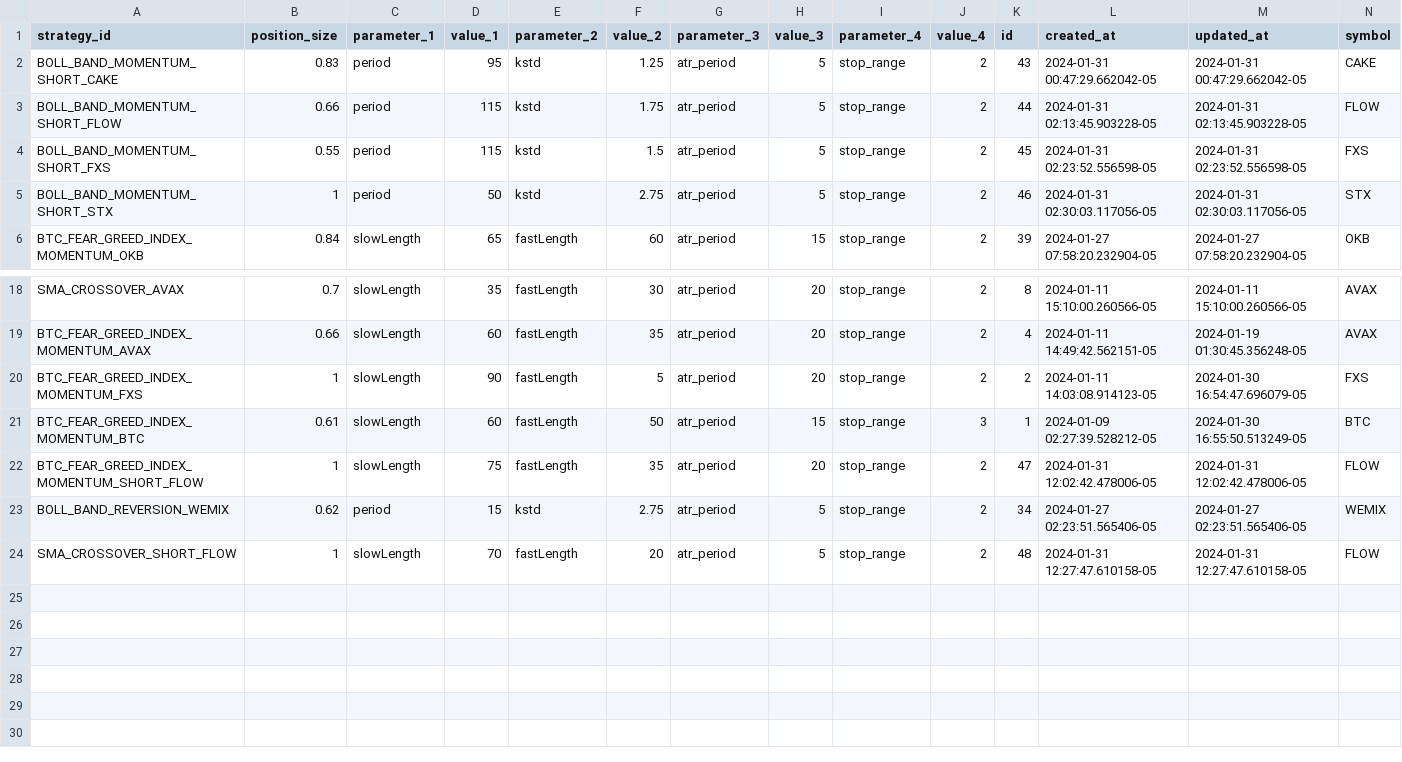
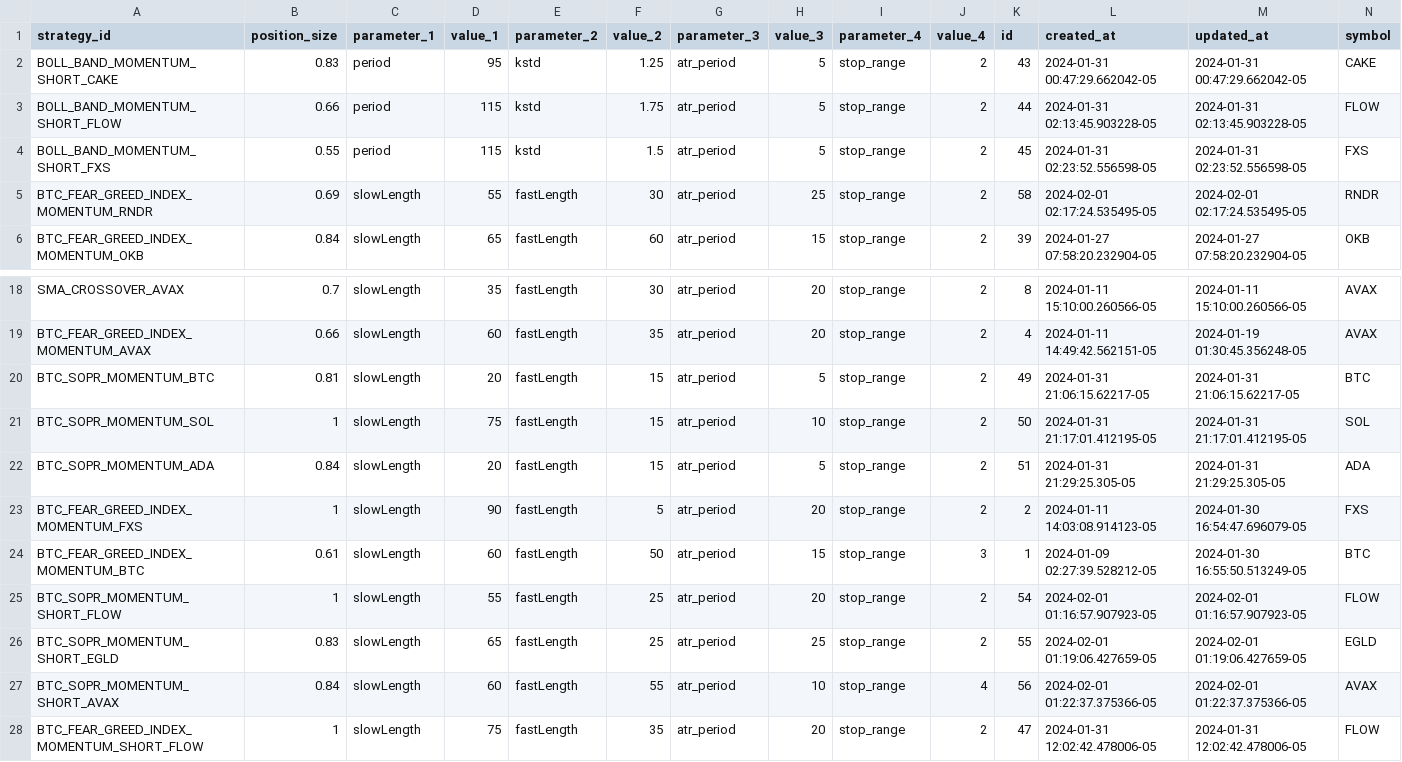
Before and after one commit to haufung80/tradingview-webhooks-bot, a CSV file: strategy_backup/strategy_20240131.csv, drawn as a sheet; only a part is shown, gaps mark what is left out; the shorter side is filled out with more unchanged rows; removed rows and columns are numbered as before the commit, all else as after; rows hold the shown columns only; the diff names each change by its address in the sheet, - before the commit and + after, or states it on an @@ line.

Commit message:
remove old and create new strat for sopr

```diff
--- a/strategy_backup/strategy_20240131.csv
+++ b/strategy_backup/strategy_20240131.csv
-row 5: BOLL_BAND_MOMENTUM_SHORT_STX | 1 | period | 50 | kstd | 2.75 | atr_period | 5 | stop_range | 2 | 46 | 2024-01-31 02:30:03.117056-05 | 2024-01-31 02:30:03.117056-05 | STX
+row 5: BTC_FEAR_GREED_INDEX_MOMENTUM_RNDR | 0.69 | slowLength | 55 | fastLength | 30 | atr_period | 25 | stop_range | 2 | 58 | 2024-02-01 02:17:24.535495-05 | 2024-02-01 02:17:24.535495-05 | RNDR
+row 20: BTC_SOPR_MOMENTUM_BTC | 0.81 | slowLength | 20 | fastLength | 15 | atr_period | 5 | stop_range | 2 | 49 | 2024-01-31 21:06:15.62217-05 | 2024-01-31 21:06:15.62217-05 | BTC
+row 21: BTC_SOPR_MOMENTUM_SOL | 1 | slowLength | 75 | fastLength | 15 | atr_period | 10 | stop_range | 2 | 50 | 2024-01-31 21:17:01.412195-05 | 2024-01-31 21:17:01.412195-05 | SOL
+row 22: BTC_SOPR_MOMENTUM_ADA | 0.84 | slowLength | 20 | fastLength | 15 | atr_period | 5 | stop_range | 2 | 51 | 2024-01-31 21:29:25.305-05 | 2024-01-31 21:29:25.305-05 | ADA
+row 25: BTC_SOPR_MOMENTUM_SHORT_FLOW | 1 | slowLength | 55 | fastLength | 25 | atr_period | 20 | stop_range | 2 | 54 | 2024-02-01 01:16:57.907923-05 | 2024-02-01 01:16:57.907923-05 | FLOW
+row 26: BTC_SOPR_MOMENTUM_SHORT_EGLD | 0.83 | slowLength | 65 | fastLength | 25 | atr_period | 25 | stop_range | 2 | 55 | 2024-02-01 01:19:06.427659-05 | 2024-02-01 01:19:06.427659-05 | EGLD
+row 27: BTC_SOPR_MOMENTUM_SHORT_AVAX | 0.84 | slowLength | 60 | fastLength | 55 | atr_period | 10 | stop_range | 4 | 56 | 2024-02-01 01:22:37.375366-05 | 2024-02-01 01:22:37.375366-05 | AVAX
```
Also changed, not shown: 1 other file.
